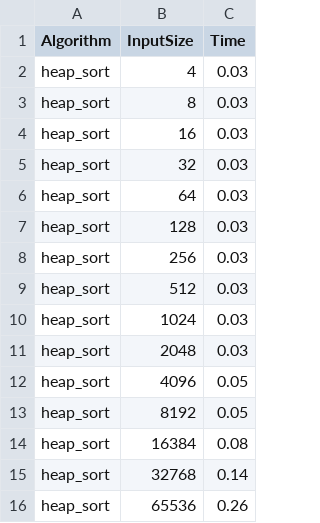
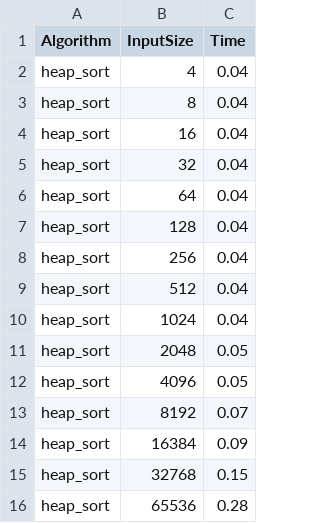
Before and after one commit to Domino117204/AiSD, a CSV file: results/heap_sort_a_shaped_array.csv, drawn as a sheet.

```diff
--- a/results/heap_sort_a_shaped_array.csv
+++ b/results/heap_sort_a_shaped_array.csv
@@ -1,16 +1,16 @@
 Algorithm,InputSize,Time
-heap_sort,4,0.03
-heap_sort,8,0.03
-heap_sort,16,0.03
-heap_sort,32,0.03
-heap_sort,64,0.03
-heap_sort,128,0.03
-heap_sort,256,0.03
-heap_sort,512,0.03
-heap_sort,1024,0.03
-heap_sort,2048,0.03
+heap_sort,4,0.04
+heap_sort,8,0.04
+heap_sort,16,0.04
+heap_sort,32,0.04
+heap_sort,64,0.04
+heap_sort,128,0.04
+heap_sort,256,0.04
+heap_sort,512,0.04
+heap_sort,1024,0.04
+heap_sort,2048,0.05
 heap_sort,4096,0.05
-heap_sort,8192,0.05
-heap_sort,16384,0.08
-heap_sort,32768,0.14
-heap_sort,65536,0.26
+heap_sort,8192,0.07
+heap_sort,16384,0.09
+heap_sort,32768,0.15
+heap_sort,65536,0.28
```
Also changed, not shown: results/heap_sort_constant_array.csv, results/heap_sort_decreasing_array.csv, 29 other files.
